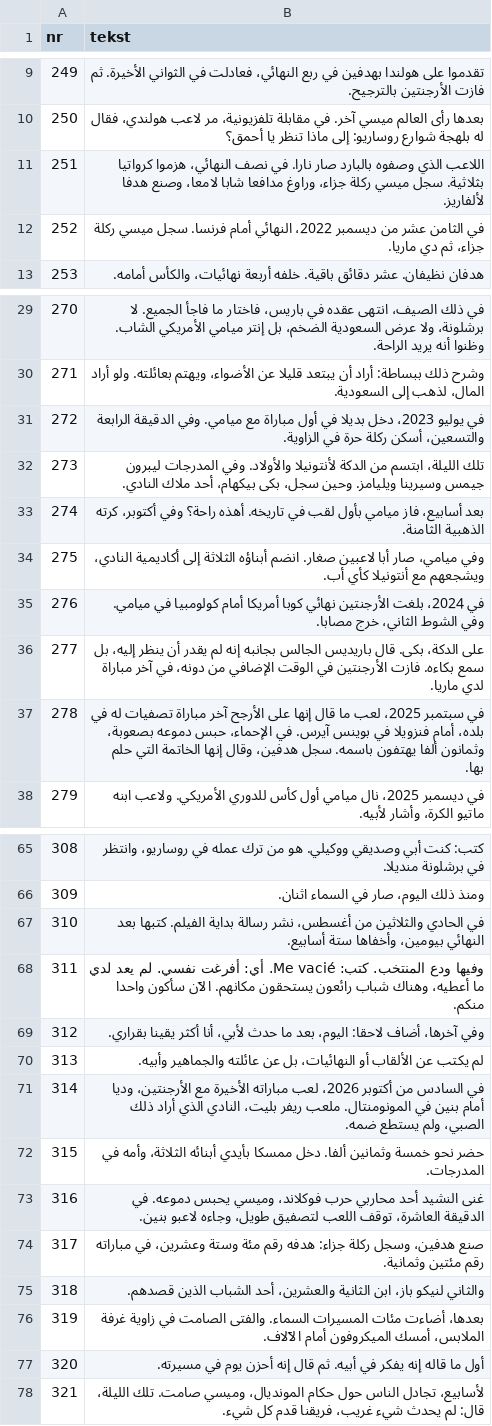
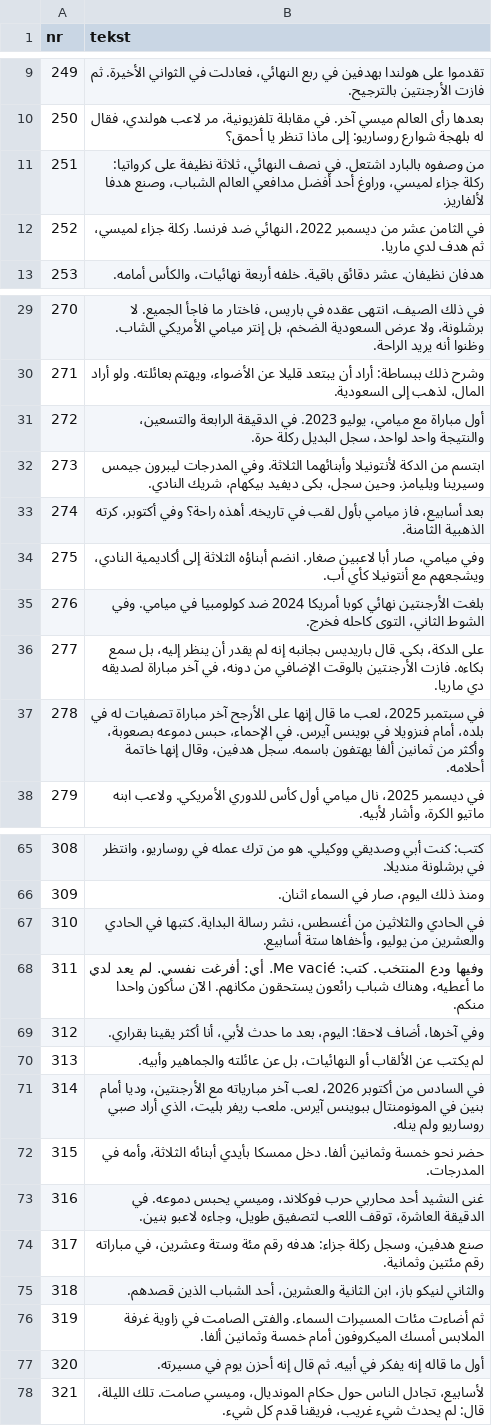
Before and after one commit to fn2h6j82h2-sys/Kjjjj, a TSV file: tlumaczenia/ar-3.tsv, drawn as a sheet; only a part is shown, gaps mark what is left out; the diff covers the shown part only.

```diff
--- a/tlumaczenia/ar-3.tsv
+++ b/tlumaczenia/ar-3.tsv
@@ -10,4 +10,4 @@ nr	tekst
 250	بعدها رأى العالم ميسي آخر. في مقابلة تلفزيونية، مر لاعب هولندي، فقال له بلهجة شوارع روساريو: إلى ماذا تنظر يا أحمق؟
-251	اللاعب الذي وصفوه بالبارد صار نارا. في نصف النهائي، هزموا كرواتيا بثلاثية. سجل ميسي ركلة جزاء، وراوغ مدافعا شابا لامعا، وصنع هدفا لألفاريز.
-252	في الثامن عشر من ديسمبر 2022، النهائي أمام فرنسا. سجل ميسي ركلة جزاء، ثم دي ماريا.
+251	من وصفوه بالبارد اشتعل. في نصف النهائي، ثلاثة نظيفة على كرواتيا: ركلة جزاء لميسي، وراوغ أحد أفضل مدافعي العالم الشباب، وصنع هدفا لألفاريز.
+252	في الثامن عشر من ديسمبر 2022، النهائي ضد فرنسا. ركلة جزاء لميسي، ثم هدف لدي ماريا.
 253	هدفان نظيفان. عشر دقائق باقية. خلفه أربعة نهائيات، والكأس أمامه.
@@ -30,9 +30,9 @@ nr	tekst
 271	وشرح ذلك ببساطة: أراد أن يبتعد قليلا عن الأضواء، ويهتم بعائلته. ولو أراد المال، لذهب إلى السعودية.
-272	في يوليو 2023، دخل بديلا في أول مباراة مع ميامي. وفي الدقيقة الرابعة والتسعين، أسكن ركلة حرة في الزاوية.
-273	تلك الليلة، ابتسم من الدكة لأنتونيلا والأولاد. وفي المدرجات ليبرون جيمس وسيرينا ويليامز. وحين سجل، بكى بيكهام، أحد ملاك النادي.
+272	أول مباراة مع ميامي، يوليو 2023. في الدقيقة الرابعة والتسعين، والنتيجة واحد لواحد، سجل البديل ركلة حرة.
+273	ابتسم من الدكة لأنتونيلا وأبنائهما الثلاثة. وفي المدرجات ليبرون جيمس وسيرينا ويليامز. وحين سجل، بكى ديفيد بيكهام، شريك النادي.
 274	بعد أسابيع، فاز ميامي بأول لقب في تاريخه. أهذه راحة؟ وفي أكتوبر، كرته الذهبية الثامنة.
 275	وفي ميامي، صار أبا لاعبين صغار. انضم أبناؤه الثلاثة إلى أكاديمية النادي، ويشجعهم مع أنتونيلا كأي أب.
-276	في 2024، بلغت الأرجنتين نهائي كوبا أمريكا أمام كولومبيا في ميامي. وفي الشوط الثاني، خرج مصابا.
-277	على الدكة، بكى. قال باريديس الجالس بجانبه إنه لم يقدر أن ينظر إليه، بل سمع بكاءه. فازت الأرجنتين في الوقت الإضافي من دونه، في آخر مباراة لدي ماريا.
-278	في سبتمبر 2025، لعب ما قال إنها على الأرجح آخر مباراة تصفيات له في بلده، أمام فنزويلا في بوينس آيرس. في الإحماء، حبس دموعه بصعوبة، وثمانون ألفا يهتفون باسمه. سجل هدفين، وقال إنها الخاتمة التي حلم بها.
+276	بلغت الأرجنتين نهائي كوبا أمريكا 2024 ضد كولومبيا في ميامي. وفي الشوط الثاني، التوى كاحله فخرج.
+277	على الدكة، بكى. قال باريديس بجانبه إنه لم يقدر أن ينظر إليه، بل سمع بكاءه. فازت الأرجنتين بالوقت الإضافي من دونه، في آخر مباراة لصديقه دي ماريا.
+278	في سبتمبر 2025، لعب ما قال إنها على الأرجح آخر مباراة تصفيات له في بلده، أمام فنزويلا في بوينس آيرس. في الإحماء، حبس دموعه بصعوبة، وأكثر من ثمانين ألفا يهتفون باسمه. سجل هدفين، وقال إنها خاتمة أحلامه.
 279	في ديسمبر 2025، نال ميامي أول كأس للدوري الأمريكي. ولاعب ابنه ماتيو الكرة، وأشار لأبيه.
@@ -66,3 +66,3 @@ nr	tekst
 309	ومنذ ذلك اليوم، صار في السماء اثنان.
-310	في الحادي والثلاثين من أغسطس، نشر رسالة بداية الفيلم. كتبها بعد النهائي بيومين، وأخفاها ستة أسابيع.
+310	في الحادي والثلاثين من أغسطس، نشر رسالة البداية. كتبها في الحادي والعشرين من يوليو، وأخفاها ستة أسابيع.
 311	وفيها ودع المنتخب. كتب: Me vacié. أي: أفرغت نفسي. لم يعد لدي ما أعطيه، وهناك شباب رائعون يستحقون مكانهم. الآن سأكون واحدا منكم.
@@ -70,3 +70,3 @@ nr	tekst
 313	لم يكتب عن الألقاب أو النهائيات، بل عن عائلته والجماهير وأبيه.
-314	في السادس من أكتوبر 2026، لعب مباراته الأخيرة مع الأرجنتين، وديا أمام بنين في المونومنتال. ملعب ريفر بليت، النادي الذي أراد ذلك الصبي، ولم يستطع ضمه.
+314	في السادس من أكتوبر 2026، لعب آخر مبارياته مع الأرجنتين، وديا أمام بنين في المونومنتال ببوينس آيرس. ملعب ريفر بليت، الذي أراد صبي روساريو ولم ينله.
 315	حضر نحو خمسة وثمانين ألفا. دخل ممسكا بأيدي أبنائه الثلاثة، وأمه في المدرجات.
@@ -75,3 +75,3 @@ nr	tekst
 318	والثاني لنيكو باز، ابن الثانية والعشرين، أحد الشباب الذين قصدهم.
-319	بعدها، أضاءت مئات المسيرات السماء. والفتى الصامت في زاوية غرفة الملابس، أمسك الميكروفون أمام الآلاف.
+319	ثم أضاءت مئات المسيرات السماء. والفتى الصامت في زاوية غرفة الملابس أمسك الميكروفون أمام خمسة وثمانين ألفا.
 320	أول ما قاله إنه يفكر في أبيه. ثم قال إنه أحزن يوم في مسيرته.
```
Also changed, not shown: 5 edited cells elsewhere in this file.
